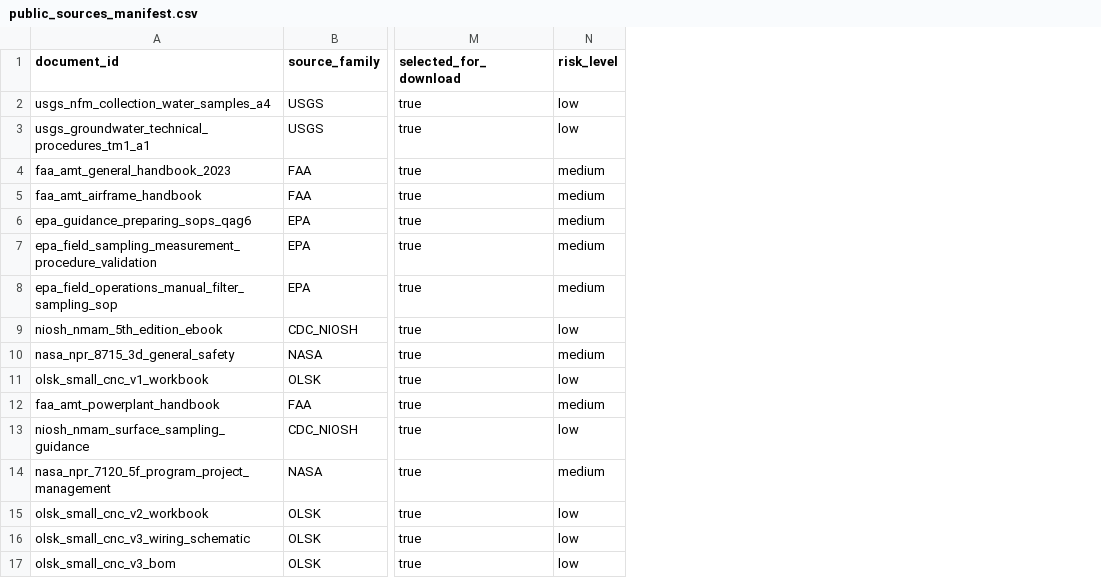
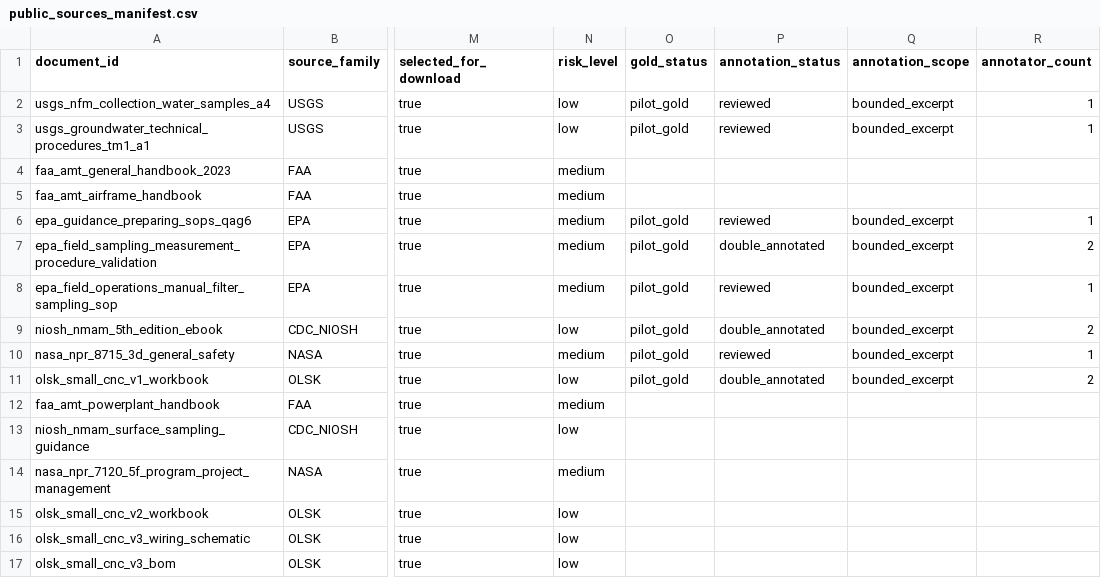
Before and after one commit to imaddde867/IPKE, a CSV file: datasets/paper/public_sources_manifest.csv, drawn as a sheet; only a part is shown, gaps mark what is left out; the diff names each change by its address in the sheet, - before the commit and + after, or states it on an @@ line.

Commit message:
Reclassify paper gold as pilot_gold with audit

```diff
--- a/datasets/paper/public_sources_manifest.csv
+++ b/datasets/paper/public_sources_manifest.csv
+column O (gold_status), rows 2-11: pilot_gold | pilot_gold |  |  | pilot_gold | pilot_gold | pilot_gold | pilot_gold | pilot_gold | pilot_gold
+column P (annotation_status), rows 2-11: reviewed | reviewed |  |  | reviewed | double_annotated | reviewed | double_annotated | reviewed | double_annotated
+column Q (annotation_scope), rows 2-11: bounded_excerpt | bounded_excerpt |  |  | bounded_excerpt | bounded_excerpt | bounded_excerpt | bounded_excerpt | bounded_excerpt | bounded_excerpt
+column R (annotator_count), rows 2-11: 1 | 1 |  |  | 1 | 2 | 1 | 2 | 1 | 2
```
Also changed, not shown: 13 other files.
